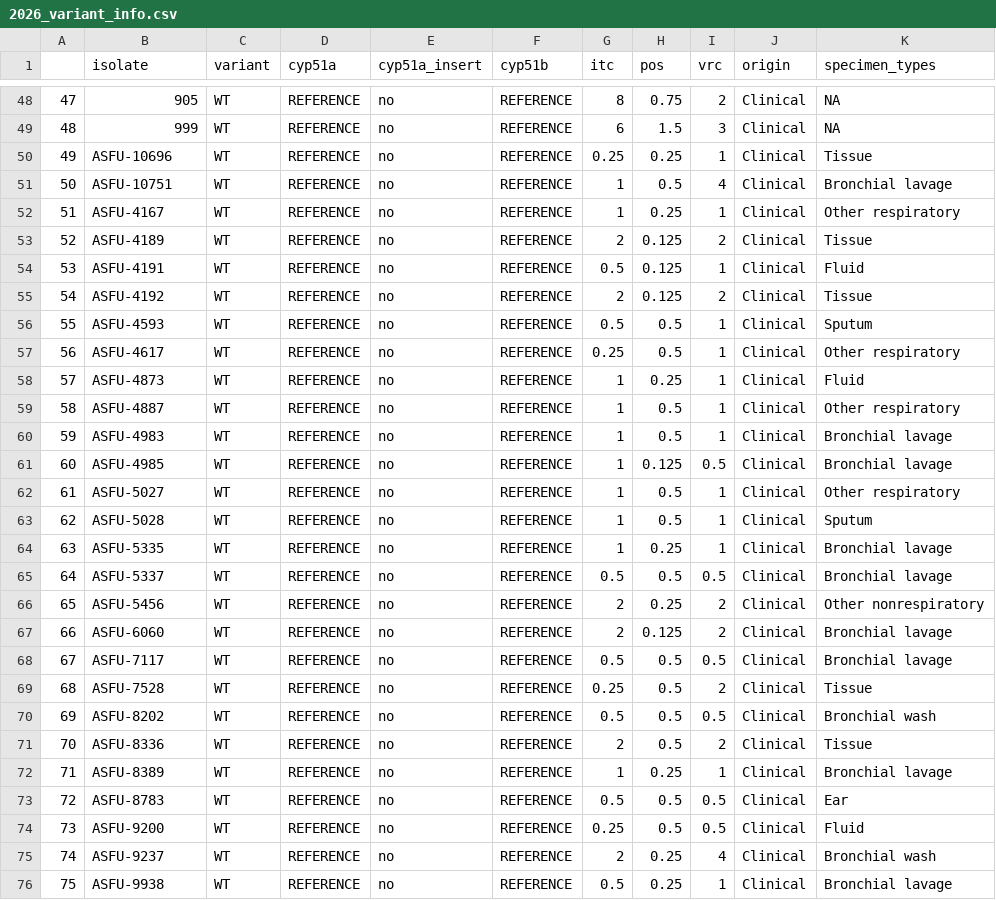
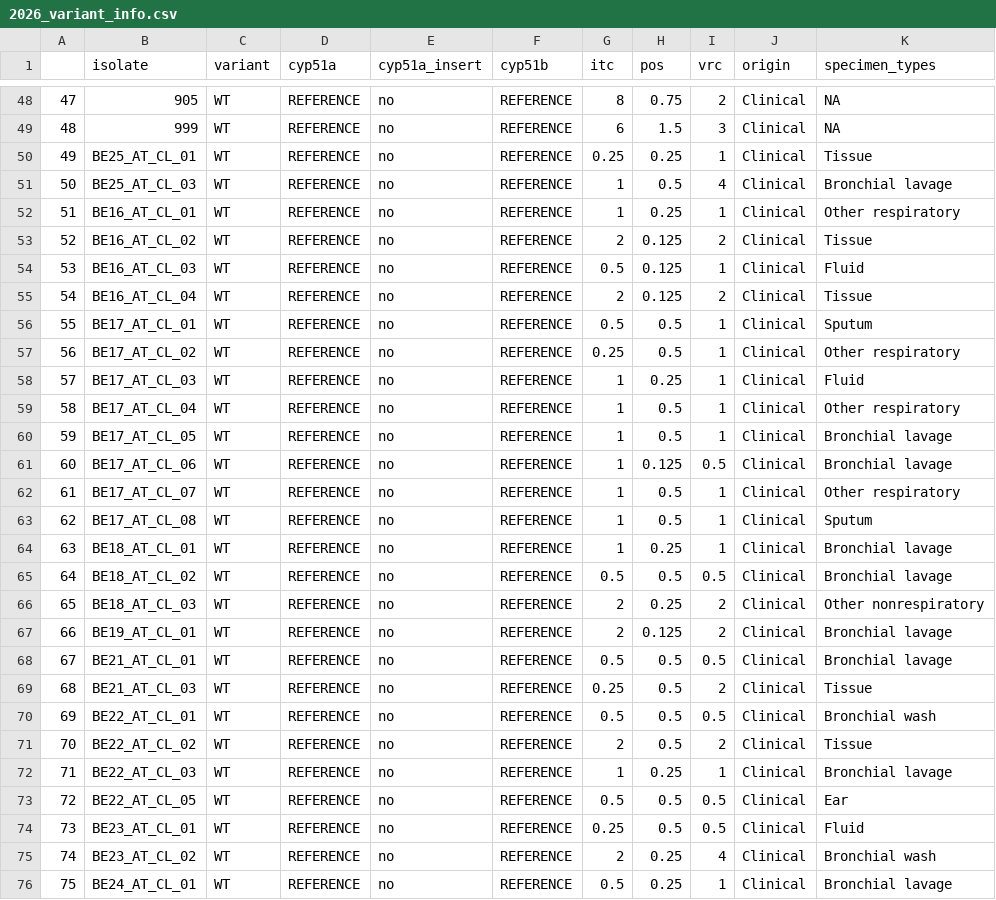
Before and after one commit to punt-m/2026_black_aspergillus, a CSV file: data/2026_variant_info.csv, drawn as a sheet; only a part is shown, gaps mark what is left out; the diff covers the shown part only.

Commit message:
update

```diff
--- a/data/2026_variant_info.csv
+++ b/data/2026_variant_info.csv
@@ -49,28 +49,28 @@
 "48","999","WT","REFERENCE","no","REFERENCE",6,1.5,3,"Clinical",NA
-"49","ASFU-10696","WT","REFERENCE","no","REFERENCE",0.25,0.25,1,"Clinical","Tissue"
-"50","ASFU-10751","WT","REFERENCE","no","REFERENCE",1,0.5,4,"Clinical","Bronchial lavage"
-"51","ASFU-4167","WT","REFERENCE","no","REFERENCE",1,0.25,1,"Clinical","Other respiratory"
-"52","ASFU-4189","WT","REFERENCE","no","REFERENCE",2,0.125,2,"Clinical","Tissue"
-"53","ASFU-4191","WT","REFERENCE","no","REFERENCE",0.5,0.125,1,"Clinical","Fluid"
-"54","ASFU-4192","WT","REFERENCE","no","REFERENCE",2,0.125,2,"Clinical","Tissue"
-"55","ASFU-4593","WT","REFERENCE","no","REFERENCE",0.5,0.5,1,"Clinical","Sputum"
-"56","ASFU-4617","WT","REFERENCE","no","REFERENCE",0.25,0.5,1,"Clinical","Other respiratory"
-"57","ASFU-4873","WT","REFERENCE","no","REFERENCE",1,0.25,1,"Clinical","Fluid"
-"58","ASFU-4887","WT","REFERENCE","no","REFERENCE",1,0.5,1,"Clinical","Other respiratory"
-"59","ASFU-4983","WT","REFERENCE","no","REFERENCE",1,0.5,1,"Clinical","Bronchial lavage"
-"60","ASFU-4985","WT","REFERENCE","no","REFERENCE",1,0.125,0.5,"Clinical","Bronchial lavage"
-"61","ASFU-5027","WT","REFERENCE","no","REFERENCE",1,0.5,1,"Clinical","Other respiratory"
-"62","ASFU-5028","WT","REFERENCE","no","REFERENCE",1,0.5,1,"Clinical","Sputum"
-"63","ASFU-5335","WT","REFERENCE","no","REFERENCE",1,0.25,1,"Clinical","Bronchial lavage"
-"64","ASFU-5337","WT","REFERENCE","no","REFERENCE",0.5,0.5,0.5,"Clinical","Bronchial lavage"
-"65","ASFU-5456","WT","REFERENCE","no","REFERENCE",2,0.25,2,"Clinical","Other nonrespiratory"
-"66","ASFU-6060","WT","REFERENCE","no","REFERENCE",2,0.125,2,"Clinical","Bronchial lavage"
-"67","ASFU-7117","WT","REFERENCE","no","REFERENCE",0.5,0.5,0.5,"Clinical","Bronchial lavage"
-"68","ASFU-7528","WT","REFERENCE","no","REFERENCE",0.25,0.5,2,"Clinical","Tissue"
-"69","ASFU-8202","WT","REFERENCE","no","REFERENCE",0.5,0.5,0.5,"Clinical","Bronchial wash"
-"70","ASFU-8336","WT","REFERENCE","no","REFERENCE",2,0.5,2,"Clinical","Tissue"
-"71","ASFU-8389","WT","REFERENCE","no","REFERENCE",1,0.25,1,"Clinical","Bronchial lavage"
-"72","ASFU-8783","WT","REFERENCE","no","REFERENCE",0.5,0.5,0.5,"Clinical","Ear"
-"73","ASFU-9200","WT","REFERENCE","no","REFERENCE",0.25,0.5,0.5,"Clinical","Fluid"
-"74","ASFU-9237","WT","REFERENCE","no","REFERENCE",2,0.25,4,"Clinical","Bronchial wash"
-"75","ASFU-9938","WT","REFERENCE","no","REFERENCE",0.5,0.25,1,"Clinical","Bronchial lavage"
+"49","BE25_AT_CL_01","WT","REFERENCE","no","REFERENCE",0.25,0.25,1,"Clinical","Tissue"
+"50","BE25_AT_CL_03","WT","REFERENCE","no","REFERENCE",1,0.5,4,"Clinical","Bronchial lavage"
+"51","BE16_AT_CL_01","WT","REFERENCE","no","REFERENCE",1,0.25,1,"Clinical","Other respiratory"
+"52","BE16_AT_CL_02","WT","REFERENCE","no","REFERENCE",2,0.125,2,"Clinical","Tissue"
+"53","BE16_AT_CL_03","WT","REFERENCE","no","REFERENCE",0.5,0.125,1,"Clinical","Fluid"
+"54","BE16_AT_CL_04","WT","REFERENCE","no","REFERENCE",2,0.125,2,"Clinical","Tissue"
+"55","BE17_AT_CL_01","WT","REFERENCE","no","REFERENCE",0.5,0.5,1,"Clinical","Sputum"
+"56","BE17_AT_CL_02","WT","REFERENCE","no","REFERENCE",0.25,0.5,1,"Clinical","Other respiratory"
+"57","BE17_AT_CL_03","WT","REFERENCE","no","REFERENCE",1,0.25,1,"Clinical","Fluid"
+"58","BE17_AT_CL_04","WT","REFERENCE","no","REFERENCE",1,0.5,1,"Clinical","Other respiratory"
+"59","BE17_AT_CL_05","WT","REFERENCE","no","REFERENCE",1,0.5,1,"Clinical","Bronchial lavage"
+"60","BE17_AT_CL_06","WT","REFERENCE","no","REFERENCE",1,0.125,0.5,"Clinical","Bronchial lavage"
+"61","BE17_AT_CL_07","WT","REFERENCE","no","REFERENCE",1,0.5,1,"Clinical","Other respiratory"
+"62","BE17_AT_CL_08","WT","REFERENCE","no","REFERENCE",1,0.5,1,"Clinical","Sputum"
+"63","BE18_AT_CL_01","WT","REFERENCE","no","REFERENCE",1,0.25,1,"Clinical","Bronchial lavage"
+"64","BE18_AT_CL_02","WT","REFERENCE","no","REFERENCE",0.5,0.5,0.5,"Clinical","Bronchial lavage"
+"65","BE18_AT_CL_03","WT","REFERENCE","no","REFERENCE",2,0.25,2,"Clinical","Other nonrespiratory"
+"66","BE19_AT_CL_01","WT","REFERENCE","no","REFERENCE",2,0.125,2,"Clinical","Bronchial lavage"
+"67","BE21_AT_CL_01","WT","REFERENCE","no","REFERENCE",0.5,0.5,0.5,"Clinical","Bronchial lavage"
+"68","BE21_AT_CL_03","WT","REFERENCE","no","REFERENCE",0.25,0.5,2,"Clinical","Tissue"
+"69","BE22_AT_CL_01","WT","REFERENCE","no","REFERENCE",0.5,0.5,0.5,"Clinical","Bronchial wash"
+"70","BE22_AT_CL_02","WT","REFERENCE","no","REFERENCE",2,0.5,2,"Clinical","Tissue"
+"71","BE22_AT_CL_03","WT","REFERENCE","no","REFERENCE",1,0.25,1,"Clinical","Bronchial lavage"
+"72","BE22_AT_CL_05","WT","REFERENCE","no","REFERENCE",0.5,0.5,0.5,"Clinical","Ear"
+"73","BE23_AT_CL_01","WT","REFERENCE","no","REFERENCE",0.25,0.5,0.5,"Clinical","Fluid"
+"74","BE23_AT_CL_02","WT","REFERENCE","no","REFERENCE",2,0.25,4,"Clinical","Bronchial wash"
+"75","BE24_AT_CL_01","WT","REFERENCE","no","REFERENCE",0.5,0.25,1,"Clinical","Bronchial lavage"
```
Also changed, not shown: 125 edited cells elsewhere in this file.
